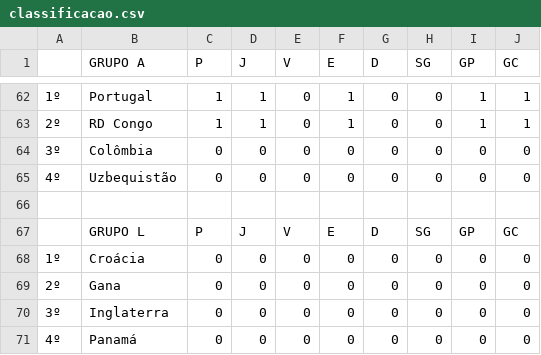
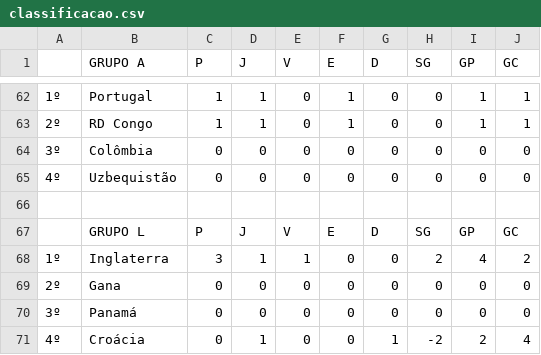
Before and after one commit to LeandroBCastro/bolaochsp, a CSV file: data/classificacao.csv, drawn as a sheet; only a part is shown, gaps mark what is left out.

```diff
--- a/data/classificacao.csv
+++ b/data/classificacao.csv
@@ -67,5 +67,5 @@
 ;GRUPO L;P;J;V;E;D;SG;GP;GC
-1º;Croácia;0;0;0;0;0;0;0;0
+1º;Inglaterra;3;1;1;0;0;2;4;2
 2º;Gana;0;0;0;0;0;0;0;0
-3º;Inglaterra;0;0;0;0;0;0;0;0
-4º;Panamá;0;0;0;0;0;0;0;0
+3º;Panamá;0;0;0;0;0;0;0;0
+4º;Croácia;0;1;0;0;1;-2;2;4
```
Also changed, not shown: data/ranking.csv, data/rodada1.csv.
